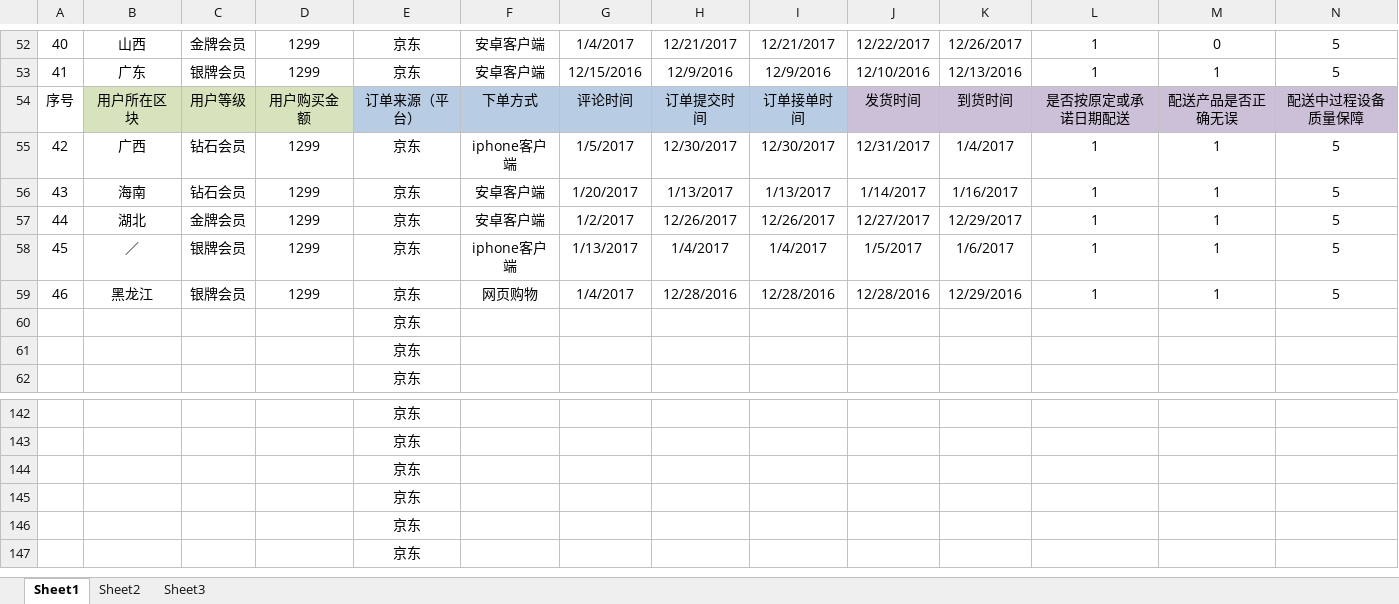
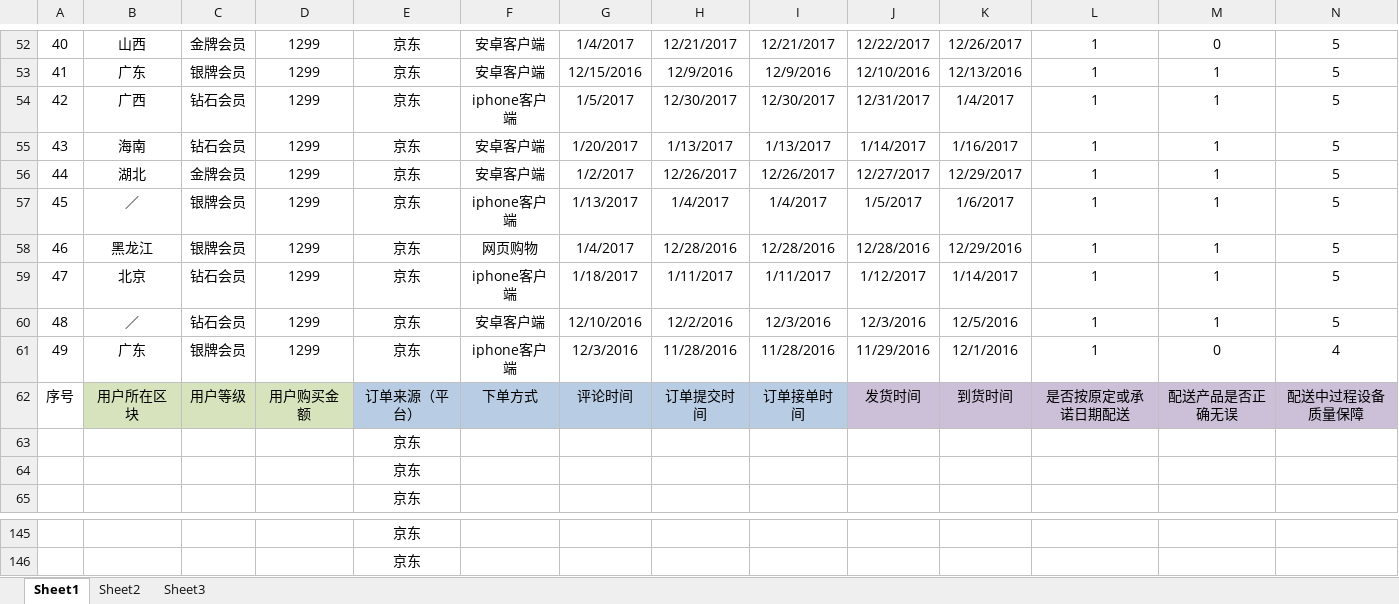
Before and after one commit to MarginC/user_data_for_haier, an Excel workbook: user_data_for_haier.xlsx, sheet Sheet1, drawn as a sheet; only a part is shown, gaps mark what is left out; values as stored, in another font and other column widths than the file's, no borders; removed rows and columns are numbered as before the commit, all else as after; rows hold the shown columns only; the diff names each change by its address in the sheet, - before the commit and + after, or states it on an @@ line.

```diff
--- a/user_data_for_haier.xlsx (sheet Sheet1)
+++ b/user_data_for_haier.xlsx (sheet Sheet1)
+row 59: 47 | 北京 | 钻石会员 | 1299 | 京东 | iphone客户端 | 1/18/2017 | 1/11/2017 | 1/11/2017 | 1/12/2017 | 1/14/2017 | 1 | 1 | 5
+row 60: 48 | ／ | 钻石会员 | 1299 | 京东 | 安卓客户端 | 12/10/2016 | 12/2/2016 | 12/3/2016 | 12/3/2016 | 12/5/2016 | 1 | 1 | 5
+row 61: 49 | 广东 | 银牌会员 | 1299 | 京东 | iphone客户端 | 12/3/2016 | 11/28/2016 | 11/28/2016 | 11/29/2016 | 12/1/2016 | 1 | 0 | 4
@@ row 54 moved to row 62: 序号 @@
-row 144:  |  |  |  | 京东
-row 145:  |  |  |  | 京东
-row 146:  |  |  |  | 京东
-row 147:  |  |  |  | 京东
```
Also changed, not shown: 1 other file.
